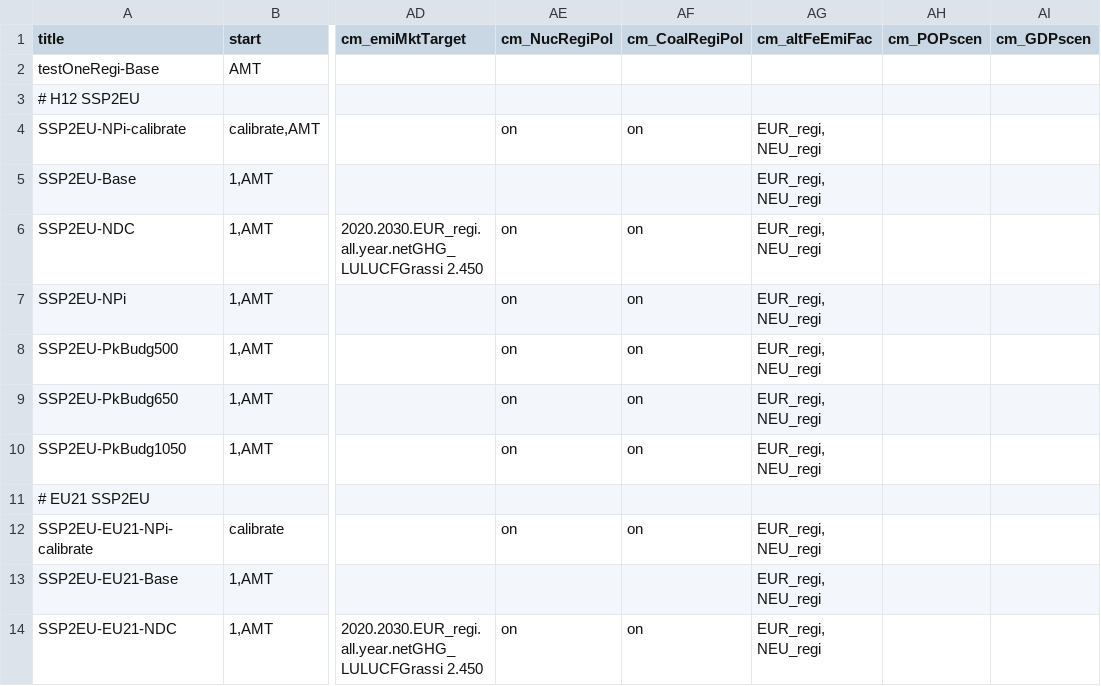
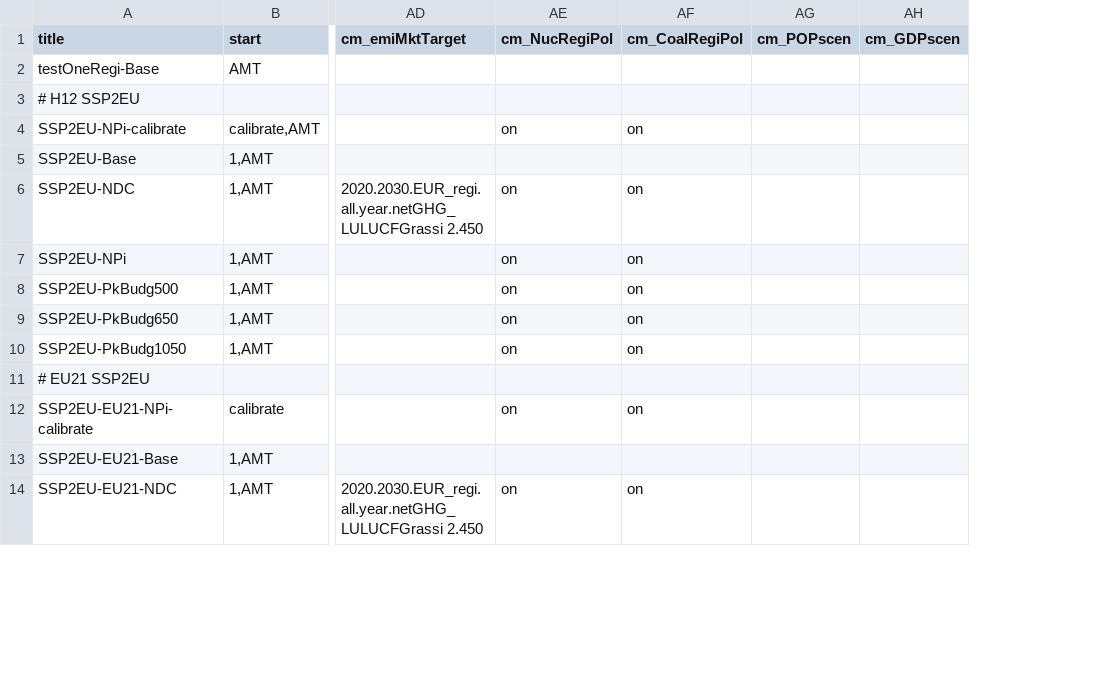
Before and after one commit to 0UmfHxcvx5J7JoaOhFSs5mncnisTJJ6q/remind, a CSV file: config/scenario_config.csv, drawn as a sheet; only a part is shown, gaps mark what is left out; the diff names each change by its address in the sheet, - before the commit and + after, or states it on an @@ line.

```diff
--- a/config/scenario_config.csv
+++ b/config/scenario_config.csv
-column AG (cm_altFeEmiFac), rows 4-14: EUR_regi, NEU_regi | EUR_regi, NEU_regi | EUR_regi, NEU_regi | EUR_regi, NEU_regi | EUR_regi, NEU_regi | EUR_regi, NEU_regi | EUR_regi, NEU_regi |  | EUR_regi, NEU_regi | EUR_regi, NEU_regi | EUR_regi, NEU_regi
```
Also changed, not shown: config/scenario_config_21_EU11_ARIADNE.csv, config/scenario_config_21_EU11_ECEMF.csv, 9 other files.
